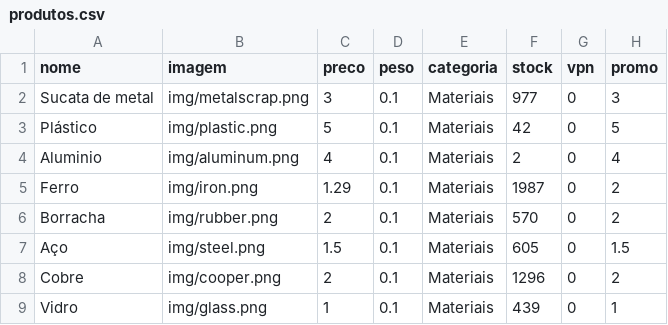
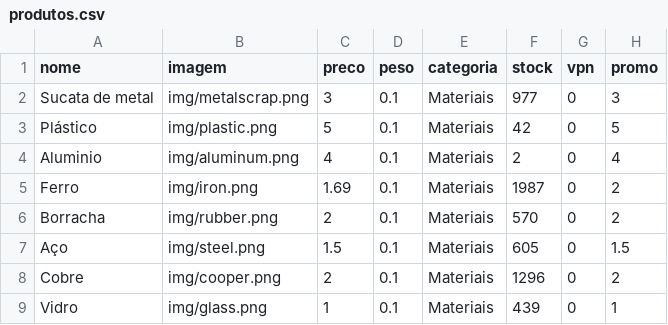
Before and after one commit to limpinh0/esperanzabuy, a CSV file: produtos.csv, drawn as a sheet; only a part is shown.

Commit message:
Update produtos.csv

```diff
--- a/produtos.csv
+++ b/produtos.csv
@@ -4,3 +4,3 @@ Plástico,img/plastic.png,5,0.1,Materiais,42,0,5
 Aluminio,img/aluminum.png,4,0.1,Materiais,2,0,4
-Ferro,img/iron.png,1.29,0.1,Materiais,1987,0,2
+Ferro,img/iron.png,1.69,0.1,Materiais,1987,0,2
 Borracha,img/rubber.png,2,0.1,Materiais,570,0,2
```
